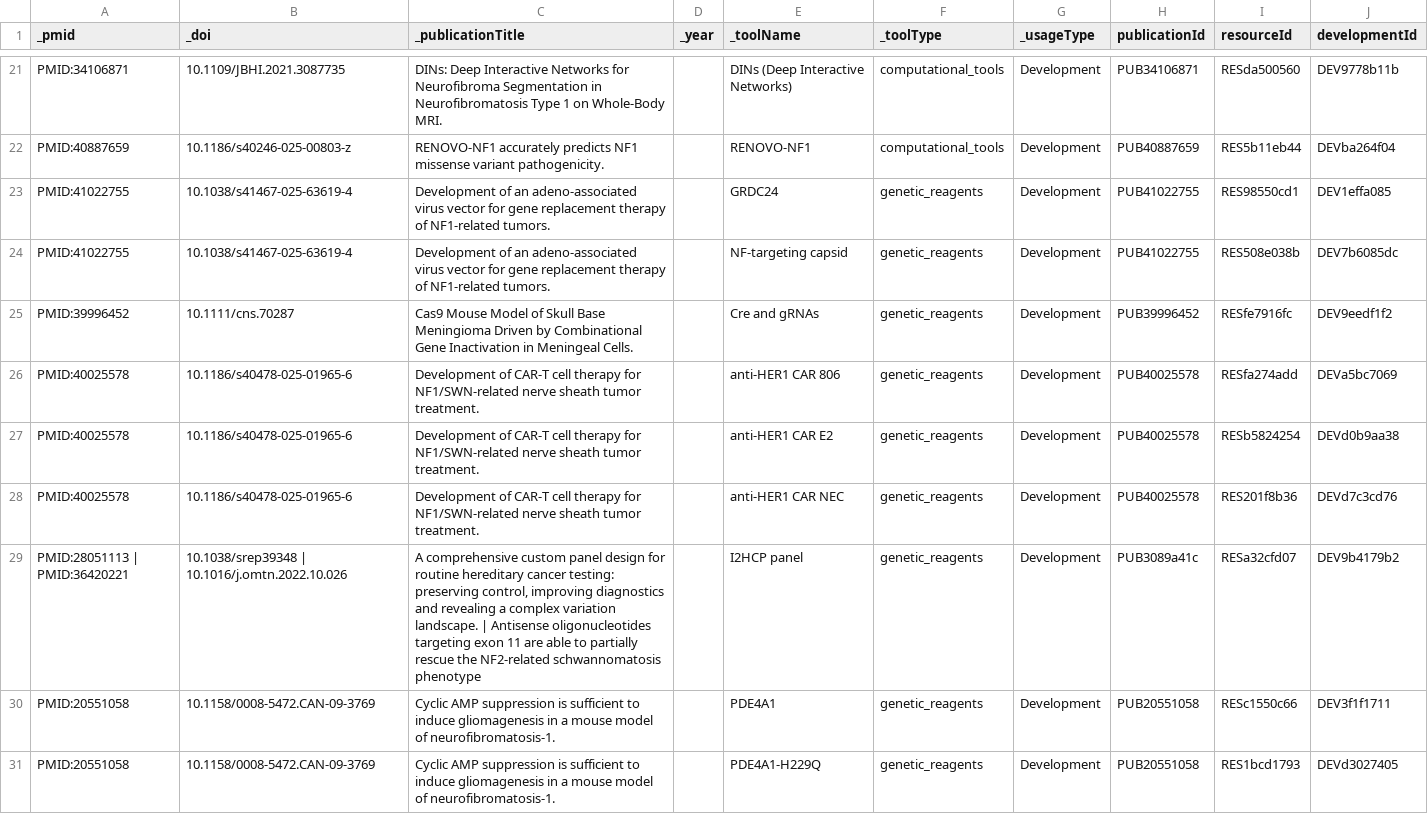
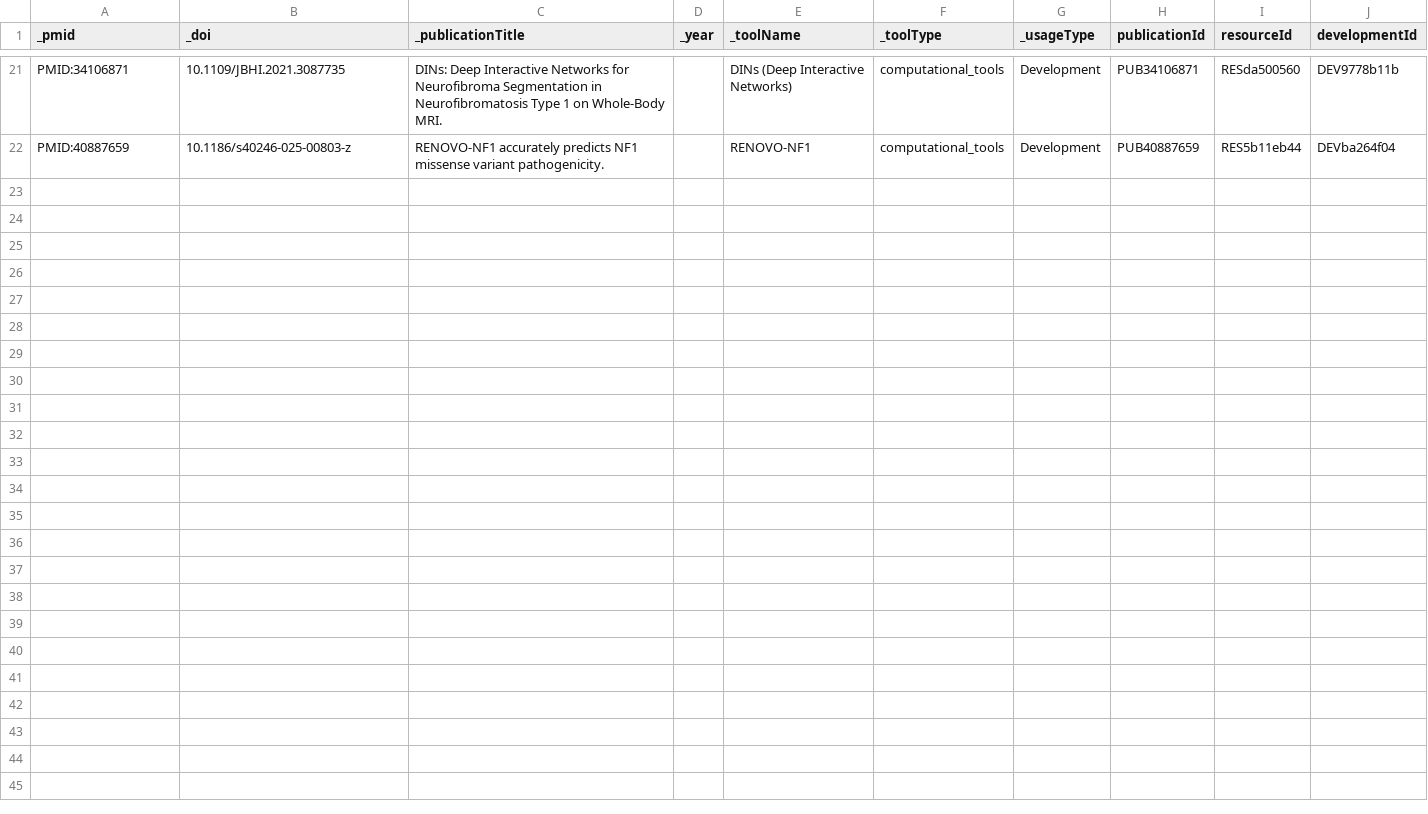
Before and after one commit to nf-osi/nf-research-tools-schema, a CSV file: tool_coverage/outputs/VALIDATED_development.csv, drawn as a sheet; only a part is shown, gaps mark what is left out.

```diff
--- a/tool_coverage/outputs/VALIDATED_development.csv
+++ b/tool_coverage/outputs/VALIDATED_development.csv
@@ -22,10 +22 @@ PMID:34106871,10.1109/JBHI.2021.3087735,DINs: Deep Interactive Networks for Neur
 PMID:40887659,10.1186/s40246-025-00803-z,RENOVO-NF1 accurately predicts NF1 missense variant pathogenicity.,,RENOVO-NF1,computational_tools,Development,PUB40887659,RES5b11eb44,DEVba264f04
-PMID:41022755,10.1038/s41467-025-63619-4,Development of an adeno-associated virus vector for gene replacement therapy of NF1-related tumors.,,GRDC24,genetic_reagents,Development,PUB41022755,RES98550cd1,DEV1effa085
-PMID:41022755,10.1038/s41467-025-63619-4,Development of an adeno-associated virus vector for gene replacement therapy of NF1-related tumors.,,NF-targeting capsid,genetic_reagents,Development,PUB41022755,RES508e038b,DEV7b6085dc
-PMID:39996452,10.1111/cns.70287,Cas9 Mouse Model of Skull Base Meningioma Driven by Combinational Gene Inactivation in Meningeal Cells.,,Cre and gRNAs,genetic_reagents,Development,PUB39996452,RESfe7916fc,DEV9eedf1f2
-PMID:40025578,10.1186/s40478-025-01965-6,Development of CAR-T cell therapy for NF1/SWN-related nerve sheath tumor treatment.,,anti-HER1 CAR 806,genetic_reagents,Development,PUB40025578,RESfa274add,DEVa5bc7069
-PMID:40025578,10.1186/s40478-025-01965-6,Development of CAR-T cell therapy for NF1/SWN-related nerve sheath tumor treatment.,,anti-HER1 CAR E2,genetic_reagents,Development,PUB40025578,RESb5824254,DEVd0b9aa38
-PMID:40025578,10.1186/s40478-025-01965-6,Development of CAR-T cell therapy for NF1/SWN-related nerve sheath tumor treatment.,,anti-HER1 CAR NEC,genetic_reagents,Development,PUB40025578,RES201f8b36,DEVd7c3cd76
-PMID:28051113 | PMID:36420221,10.1038/srep39348 | 10.1016/j.omtn.2022.10.026,"A comprehensive custom panel design for routine hereditary cancer testing: preserving control, improving diagnostics and revealing a complex variation landscape. | Antisense oligonucleotides targeting exon 11 are able to partially rescue the NF2-related schwannomatosis phenotype",,I2HCP panel,genetic_reagents,Development,PUB3089a41c,RESa32cfd07,DEV9b4179b2
-PMID:20551058,10.1158/0008-5472.CAN-09-3769,Cyclic AMP suppression is sufficient to induce gliomagenesis in a mouse model of neurofibromatosis-1.,,PDE4A1,genetic_reagents,Development,PUB20551058,RESc1550c66,DEV3f1f1711
-PMID:20551058,10.1158/0008-5472.CAN-09-3769,Cyclic AMP suppression is sufficient to induce gliomagenesis in a mouse model of neurofibromatosis-1.,,PDE4A1-H229Q,genetic_reagents,Development,PUB20551058,RES1bcd1793,DEVd3027405
```
Also changed, not shown: 7 other files.
